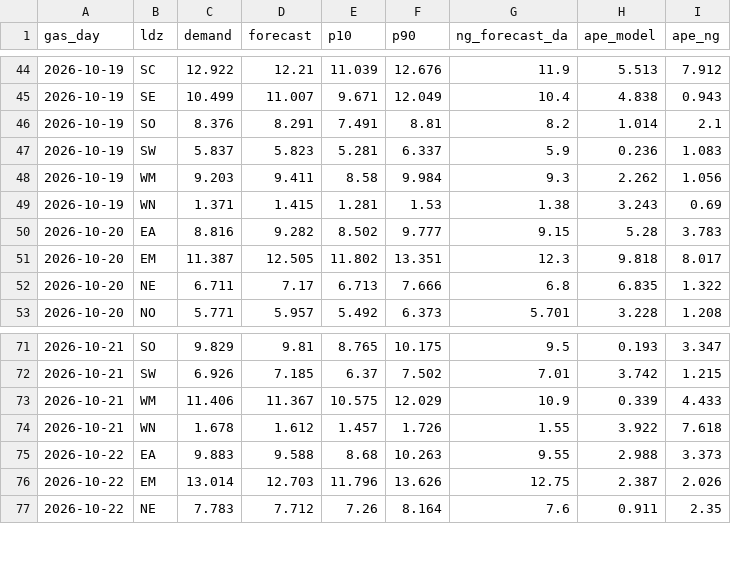
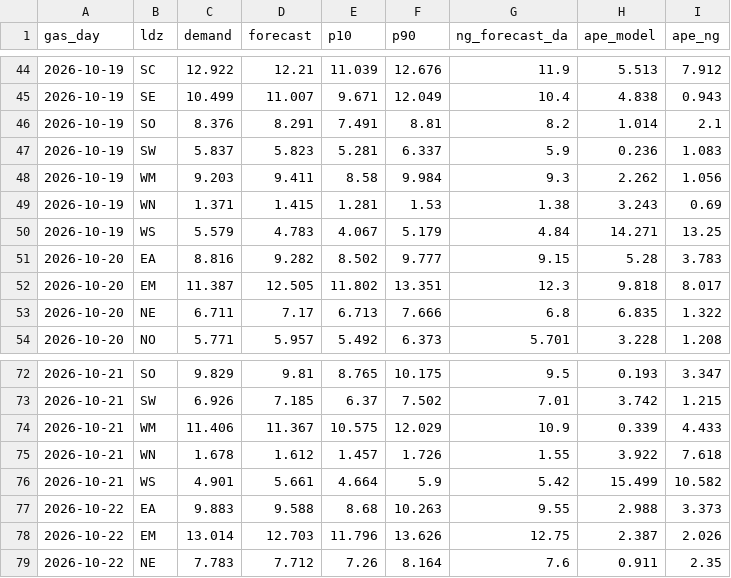
Before and after one commit to petersolan/GB-Gas-Demand-Forecast, a CSV file: monitoring/scores.csv, drawn as a sheet; only a part is shown, gaps mark what is left out; the diff covers the shown part only; the diff names each change by its address in the sheet, - before the commit and + after, or states it on an @@ line.

Commit message:
Daily forecast 2026-10-30

```diff
--- a/monitoring/scores.csv
+++ b/monitoring/scores.csv
+row 50: 2026-10-19 | WS | 5.579 | 4.783 | 4.067 | 5.179 | 4.84 | 14.271 | 13.25
+row 76: 2026-10-21 | WS | 4.901 | 5.661 | 4.664 | 5.9 | 5.42 | 15.499 | 10.582
```
Also changed, not shown: 13 added rows and 12 edited cells elsewhere in this file, monitoring/forecasts.csv, 1 other file.
